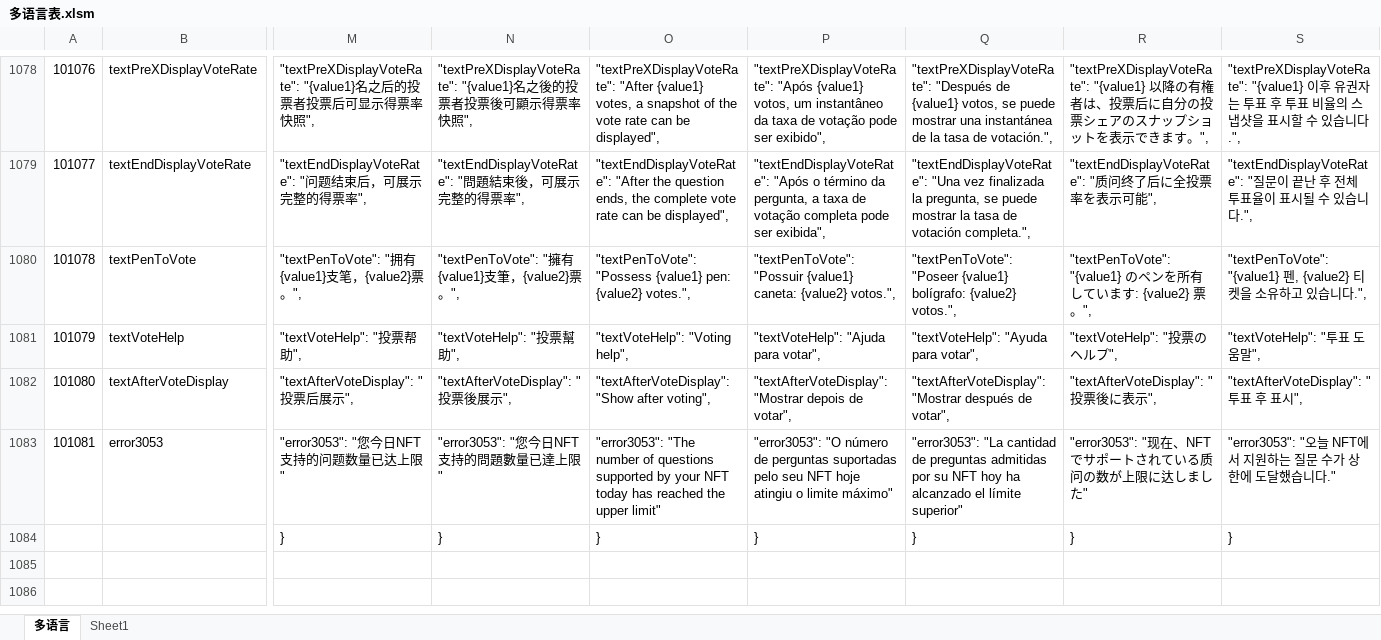
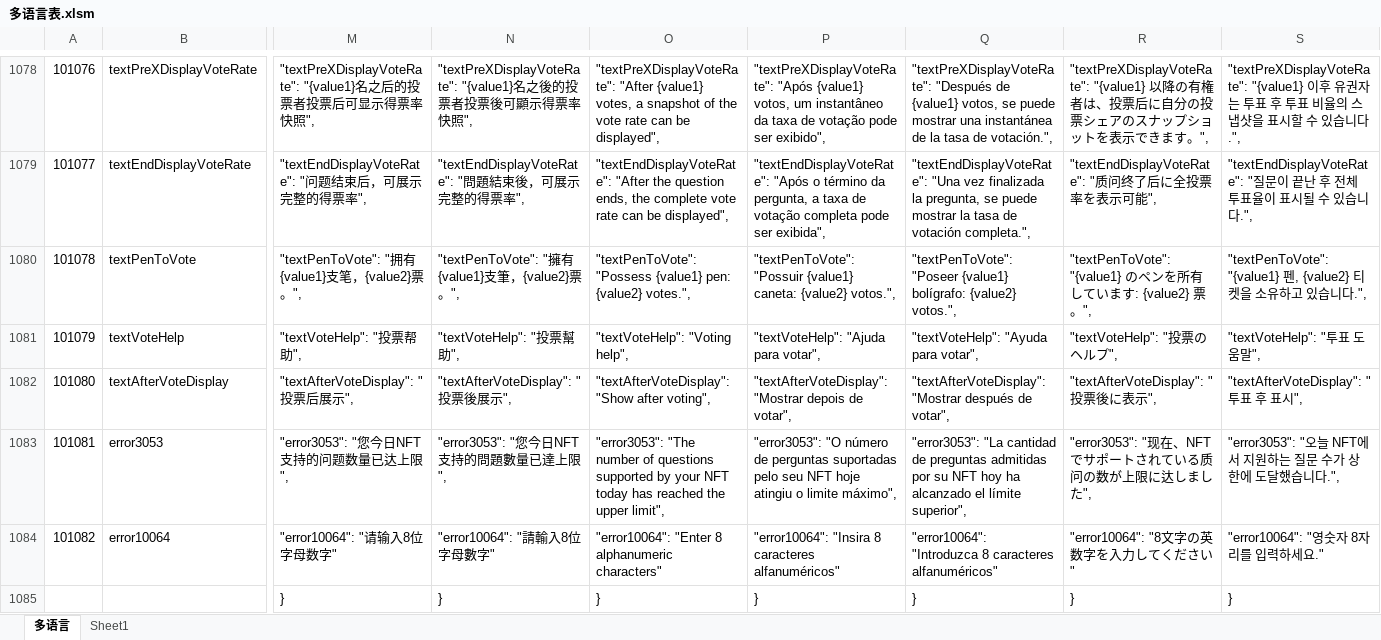
Before and after one commit to liujianyu57/socrates-lang, an Excel workbook: 多语言表.xlsm, sheet 多语言, drawn as a sheet; only a part is shown, gaps mark what is left out; values as stored, in another font and other column widths than the file's, no borders; charts and pictures and conditional formats not drawn; rows hold the shown columns only; the diff covers the shown part only; the diff names each change by its address in the sheet, - before the commit and + after, or states it on an @@ line.

```diff
--- a/多语言表.xlsm (sheet 多语言)
+++ b/多语言表.xlsm (sheet 多语言)
-M1083: "error3053": "您今日NFT支持的问题数量已达上限"
+M1083: "error3053": "您今日NFT支持的问题数量已达上限",
-N1083: "error3053": "您今日NFT支持的問題數量已達上限"
+N1083: "error3053": "您今日NFT支持的問題數量已達上限",
-O1083: …the upper limit"
+O1083: …the upper limit",
-P1083: …o limite máximo"
+P1083: …o limite máximo",
-Q1083: …el límite superior"
+Q1083: …el límite superior",
-R1083: …しました"
+R1083: …しました",
-S1083: …했습니다."
+S1083: …했습니다.",
+row 1084: 101082 | error10064 | "error10064": "请输入8位字母数字" | "error10064": "請輸入8位字母數字" | "error10064": "Enter 8 alphanumeric characters" | "error10064": "Insira 8 caracteres alfanuméricos" | "error10064": "Introduzca 8 caracteres alfanuméricos" | "error10064": "8文字の英数字を入力してください" | "error10064": "영숫자 8자리를 입력하세요."
```
Also changed, not shown: 2 edited cells elsewhere in this sheet, formulas that keep their value, 9 other files.
